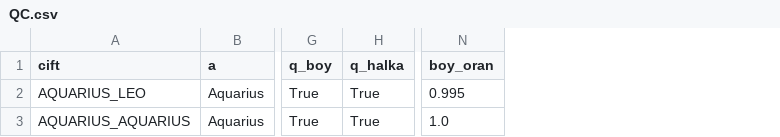
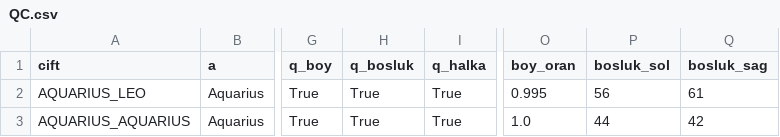
Before and after one commit to caliserdar-maker/astrolove-ops, a CSV file: tek/QC.csv, drawn as a sheet; only a part is shown, gaps mark what is left out; the diff names each change by its address in the sheet, - before the commit and + after, or states it on an @@ line.

```diff
--- a/tek/QC.csv
+++ b/tek/QC.csv
+column H (q_bosluk), rows 2-3: True | True
+column P (bosluk_sol), rows 2-3: 56 | 44
+column Q (bosluk_sag), rows 2-3: 61 | 42
```
Also changed, not shown: 3 other files.
